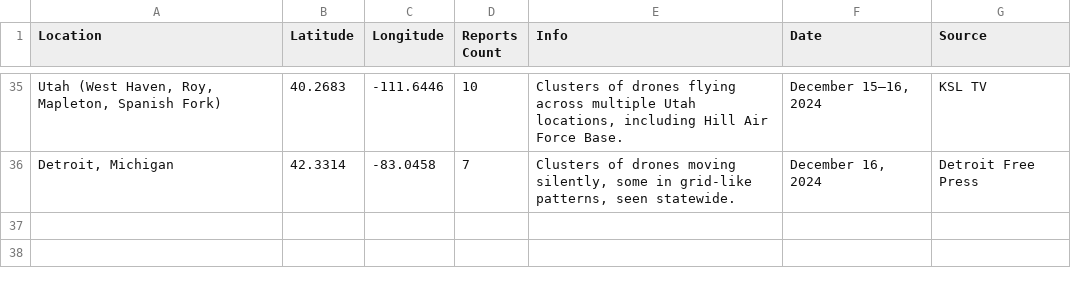
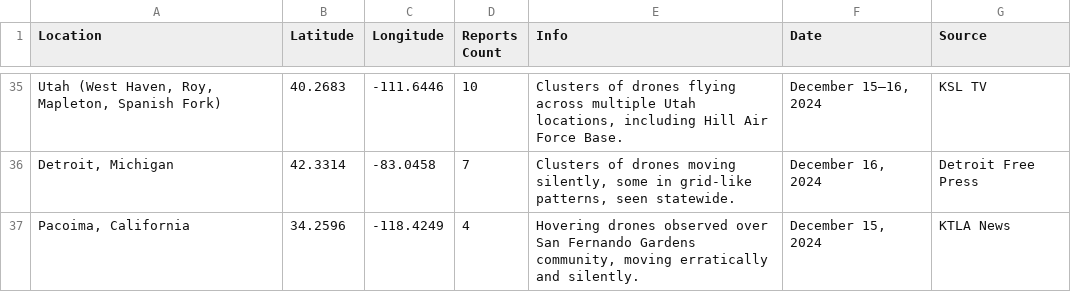
Before and after one commit to kindofbatman/uap-map, a CSV file: Updated_UAP_Table.csv, drawn as a sheet; only a part is shown, gaps mark what is left out; the diff names each change by its address in the sheet, - before the commit and + after, or states it on an @@ line.

Commit message:
Update Updated_UAP_Table.csv

```diff
--- a/Updated_UAP_Table.csv
+++ b/Updated_UAP_Table.csv
+row 37: Pacoima, California | 34.2596 | -118.4249 | 4 | Hovering drones observed over San Fernando Gardens community, moving erratically and silently. | December 15, 2024 | KTLA News
```
